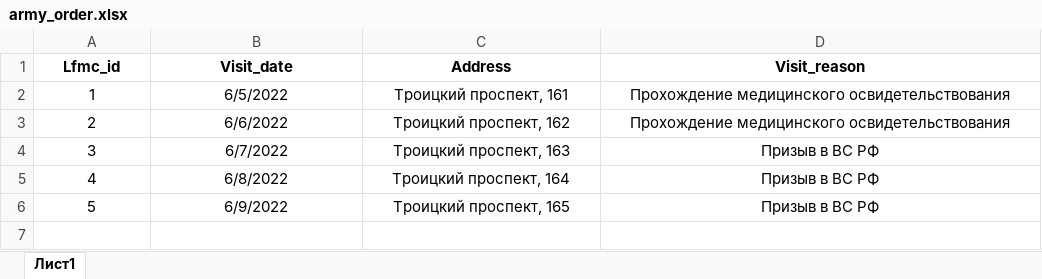
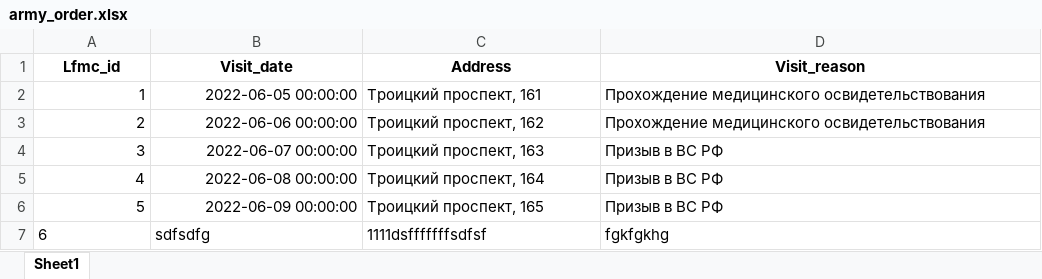
Before and after one commit to knkf/4ebnaja_praktika, an Excel workbook: bases/army_order.xlsx, sheet Sheet1, drawn as a sheet; values as stored, in another font and other column widths than the file's, no borders; the diff names each change by its address in the sheet, - before the commit and + after, or states it on an @@ line.

Commit message:
Added possibility to add and change family members information, medical documents and army_orders. Also fixed a lot of bugs, maybe not all

```diff
--- a/bases/army_order.xlsx (sheet Sheet1)
+++ b/bases/army_order.xlsx (sheet Sheet1)
-sheet tab: Лист1
+sheet tab: Sheet1
-A2:B6 alignment: center
+A2:B6 alignment: right
-B2 (Visit_date): 6/5/2022
+B2 (Visit_date): 2022-06-05 00:00:00
-C2:D6 alignment: center
+C2:D6 alignment: left
-B3 (Visit_date): 6/6/2022
+B3 (Visit_date): 2022-06-06 00:00:00
-B4 (Visit_date): 6/7/2022
+B4 (Visit_date): 2022-06-07 00:00:00
-B5 (Visit_date): 6/8/2022
+B5 (Visit_date): 2022-06-08 00:00:00
-B6 (Visit_date): 6/9/2022
+B6 (Visit_date): 2022-06-09 00:00:00
+row 7: 6 | sdfsdfg | 1111dsfffffffsdfsf | fgkfgkhg
```
Also changed, not shown: bases/lfmc.xlsx, bases/medical_documents.xlsx, 7 other files.
